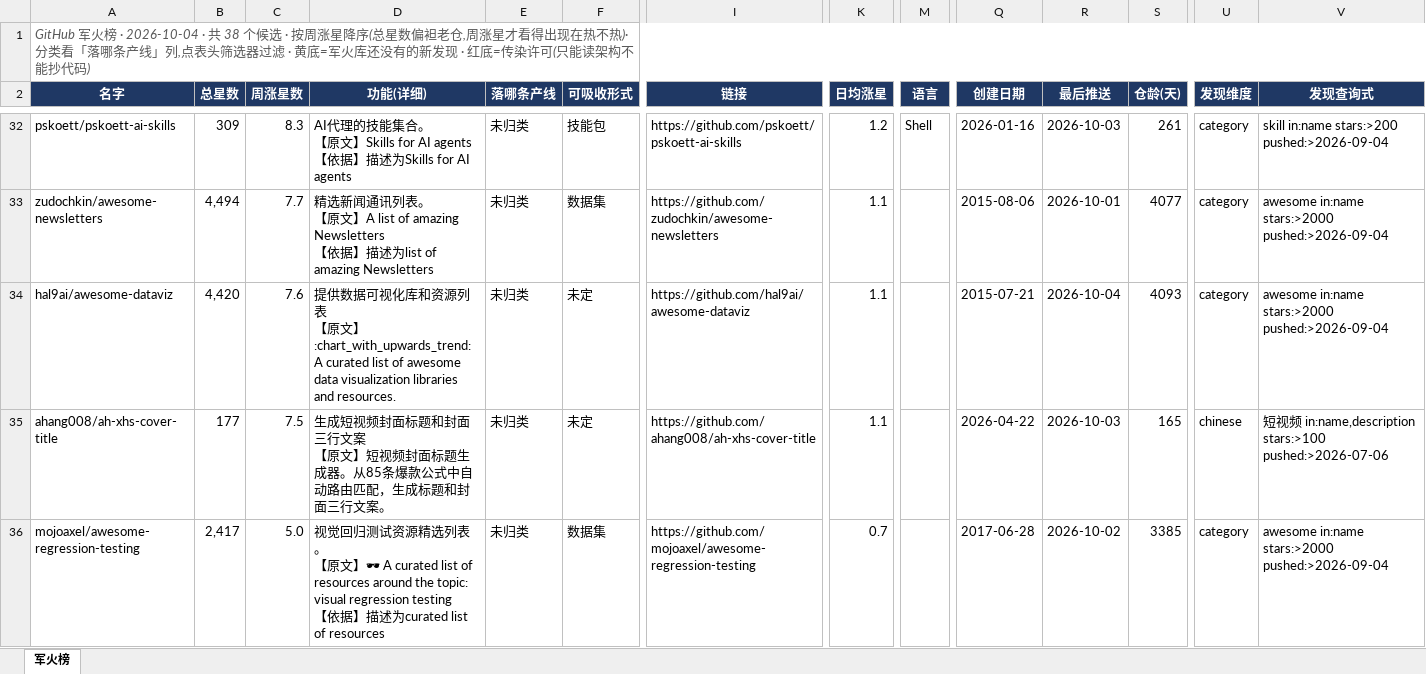
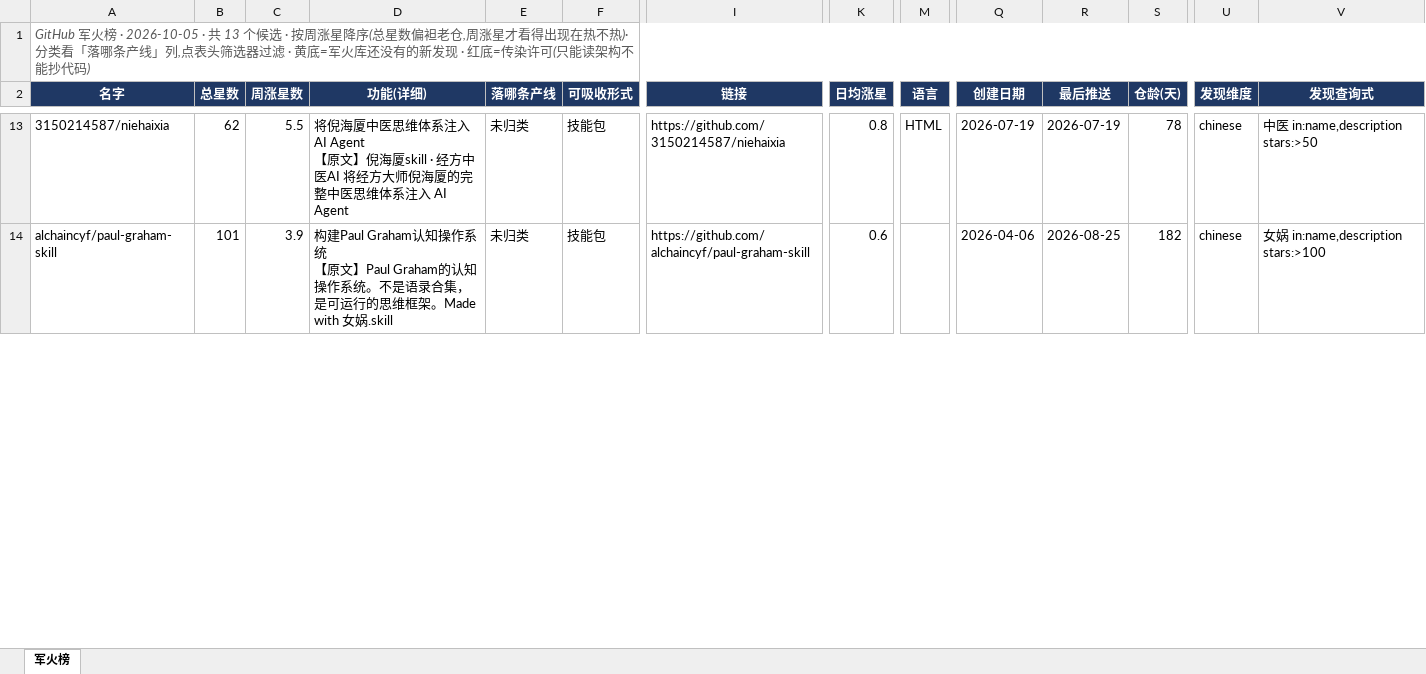
Before and after one commit to hosonzuo8848/sync-med, an Excel workbook: reports/arsenal/军火榜_最新.xlsx, sheet 军火榜, drawn as a sheet; only a part is shown, gaps mark what is left out; values as stored, in another font and other column widths than the file's, no borders; removed rows and columns are numbered as before the commit, all else as after; rows hold the shown columns only; ↵ is a line break in a cell; the diff covers the shown part only; the diff names each change by its address in the sheet, - before the commit and + after, or states it on an @@ line.

```diff
--- a/reports/arsenal/军火榜_最新.xlsx (sheet 军火榜)
+++ b/reports/arsenal/军火榜_最新.xlsx (sheet 军火榜)
-A1 (名字): …火榜 · 2026-10-04 · 共 38 个候选…
+A1 (名字): …火榜 · 2026-10-05 · 共 13 个候选…
-A13 (名字): pskoett/pskoett-ai-skills
+A13 (名字): 3150214587/niehaixia
-B13 (总星数): 309
+B13 (总星数): 62
-C13 (周涨星数): 8.3
+C13 (周涨星数): 5.5
-D13 (功能(详细)): AI代理的技能集合。 ↵ 【原文】Skills for AI agents ↵ 【依据】描述为Skills for AI agents
+D13 (功能(详细)): 将倪海厦中医思维体系注入AI Agent ↵ 【原文】倪海厦skill · 经方中医AI 将经方大师倪海厦的完整中医思维体系注入 AI Agent
-I13 (链接): https://github.com/pskoett/pskoett-ai-skills
+I13 (链接): https://github.com/3150214587/niehaixia
-K13 (日均涨星): 1.2
+K13 (日均涨星): 0.8
-M13 (语言): Shell
+M13 (语言): HTML
-Q13 (创建日期): 2026-01-16
+Q13 (创建日期): 2026-07-19
-R13 (最后推送): 2026-10-03
+R13 (最后推送): 2026-07-19
-S13 (仓龄(天)): 261
+S13 (仓龄(天)): 78
-U13 (发现维度): category
+U13 (发现维度): chinese
-V13 (发现查询式): skill in:name stars:>200 pushed:>2026-09-04
+V13 (发现查询式): 中医 in:name,description stars:>50
-row 33: zudochkin/awesome-newsletters | 4,494 | 7.7 | 精选新闻通讯列表。 ↵ 【原文】A list of amazing Newsletters ↵ 【依据】描述为list of amazing Newsletters | 未归类 | 数据集 | https://github.com/zudochkin/awesome-newsletters | 1.1 |  | 2015-08-06 | 2026-10-01 | 4077 | category | awesome in:name stars:>2000 pushed:>2026-09-04
-row 34: hal9ai/awesome-dataviz | 4,420 | 7.6 | 提供数据可视化库和资源列表 ↵ 【原文】:chart_with_upwards_trend: A curated list of awesome data visualization libraries and resources. | 未归类 | 未定 | https://github.com/hal9ai/awesome-dataviz | 1.1 |  | 2015-07-21 | 2026-10-04 | 4093 | category | awesome in:name stars:>2000 pushed:>2026-09-04
-A14 (名字): ahang008/ah-xhs-cover-title
+A14 (名字): alchaincyf/paul-graham-skill
-B14 (总星数): 177
+B14 (总星数): 101
-C14 (周涨星数): 7.5
+C14 (周涨星数): 3.9
-D14 (功能(详细)): 生成短视频封面标题和封面三行文案 ↵ 【原文】短视频封面标题生成器。从85条爆款公式中自动路由匹配，生成标题和封面三行文案。
+D14 (功能(详细)): 构建Paul Graham认知操作系统 ↵ 【原文】Paul Graham的认知操作系统。不是语录合集，是可运行的思维框架。Made with 女娲.skill
-F14 (可吸收形式): 未定
+F14 (可吸收形式): 技能包
-I14 (链接): https://github.com/ahang008/ah-xhs-cover-title
+I14 (链接): https://github.com/alchaincyf/paul-graham-skill
-K14 (日均涨星): 1.1
+K14 (日均涨星): 0.6
-Q14 (创建日期): 2026-04-22
+Q14 (创建日期): 2026-04-06
-R14 (最后推送): 2026-10-03
+R14 (最后推送): 2026-08-25
-S14 (仓龄(天)): 165
+S14 (仓龄(天)): 182
-V14 (发现查询式): 短视频 in:name,description stars:>100 pushed:>2026-07-06
+V14 (发现查询式): 女娲 in:name,description stars:>100
-row 36: mojoaxel/awesome-regression-testing | 2,417 | 5.0 | 视觉回归测试资源精选列表。 ↵ 【原文】🕶 A curated list of resources around the topic: visual regression testing ↵ 【依据】描述为curated list of resources | 未归类 | 数据集 | https://github.com/mojoaxel/awesome-regression-testing | 0.7 |  | 2017-06-28 | 2026-10-02 | 3385 | category | awesome in:name stars:>2000 pushed:>2026-09-04
```
Also changed, not shown: 4 added rows, 26 removed rows and 86 edited cells elsewhere in this sheet, 5 other files.
